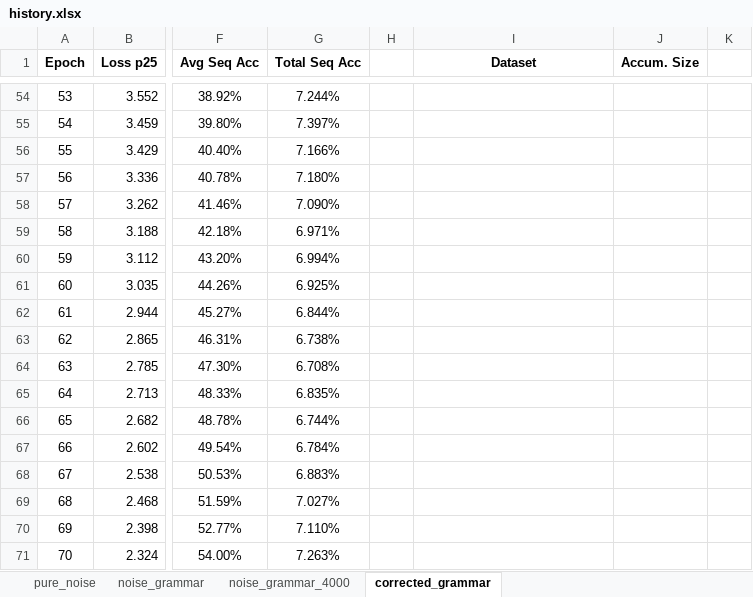
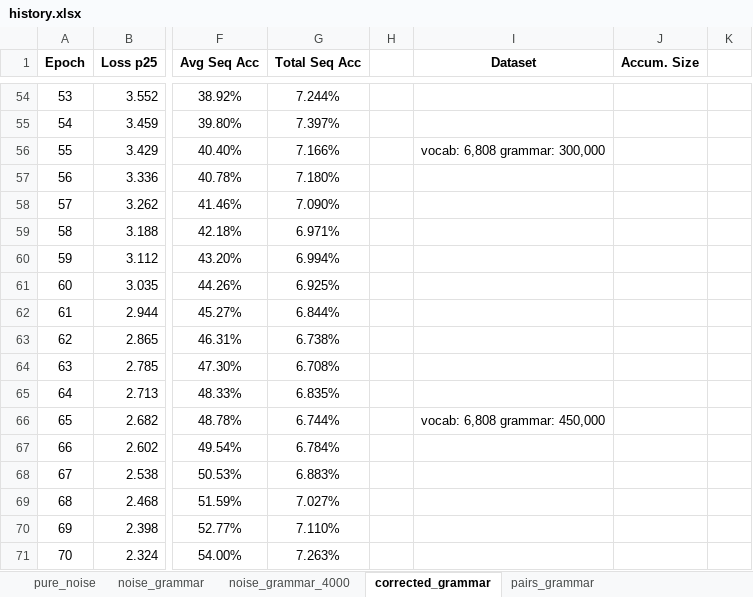
Before and after one commit to AjaniBilby/auslan-translation, an Excel workbook: history.xlsx, sheet corrected_grammar, drawn as a sheet; only a part is shown, gaps mark what is left out; values as stored, in another font and other column widths than the file's, no borders; charts and pictures not drawn; the diff covers the shown part only; the diff names each change by its address in the sheet, - before the commit and + after, or states it on an @@ line.

```diff
--- a/history.xlsx (sheet corrected_grammar)
+++ b/history.xlsx (sheet corrected_grammar)
+sheet tab: pairs_grammar
-I56 (Dataset): (empty)
+I56 (Dataset): vocab: 6,808 grammar: 300,000
-I66 (Dataset): (empty)
+I66 (Dataset): vocab: 6,808 grammar: 450,000
```
Also changed, not shown: 10 edited cells elsewhere in this sheet, charts or pictures, 2 other files.
